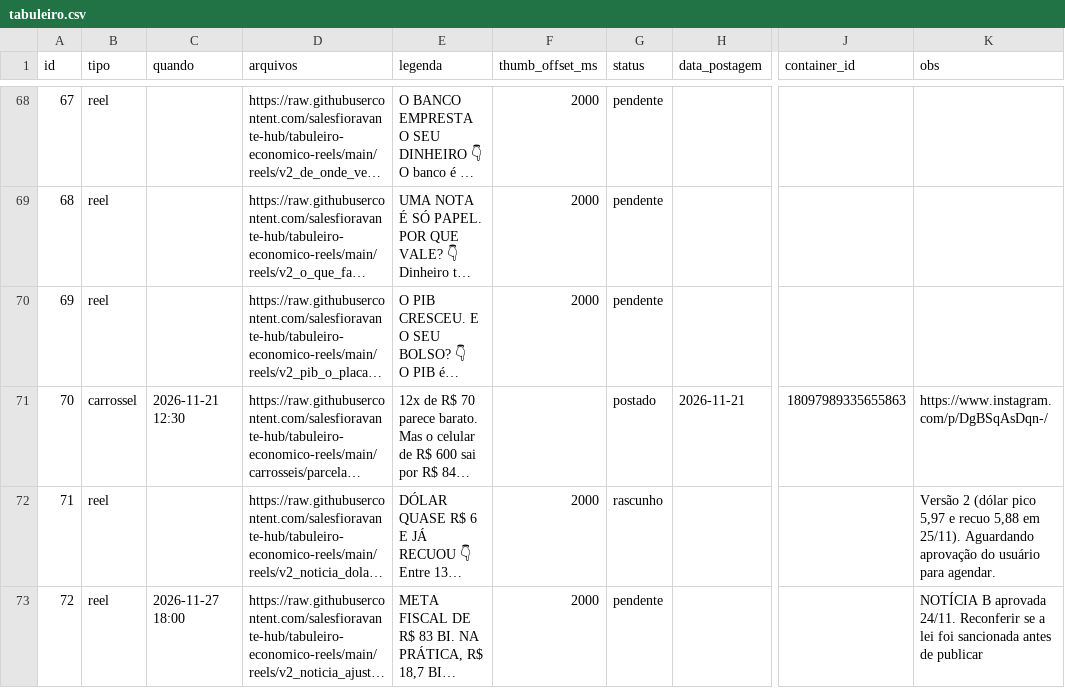
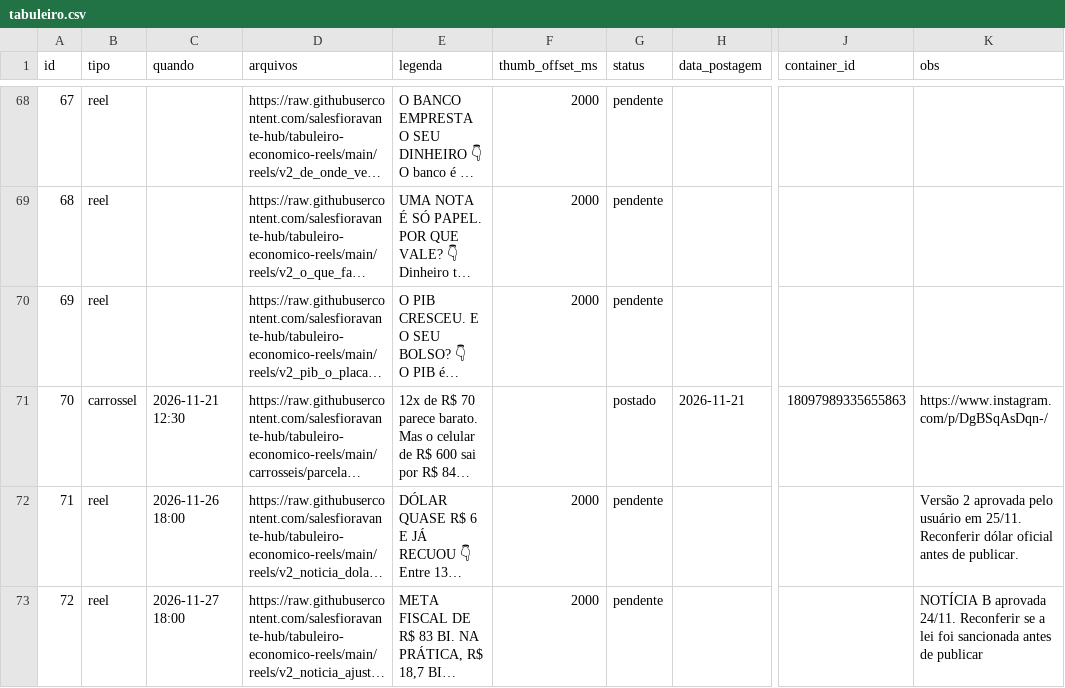
Before and after one commit to salesfioravante-hub/tabuleiro-economico-reels, a CSV file: calendarios/tabuleiro.csv, drawn as a sheet; only a part is shown, gaps mark what is left out; long unchanged cells end in …; the diff names each change by its address in the sheet, - before the commit and + after, or states it on an @@ line.

```diff
--- a/calendarios/tabuleiro.csv
+++ b/calendarios/tabuleiro.csv
-C72 (quando): (empty)
+C72 (quando): 2026-11-26 18:00
-G72 (status): rascunho
+G72 (status): pendente
-K72 (obs): Versão 2 (dólar pico 5,97 e recuo 5,88 em 25/11). Aguardando aprovação do usuário para agendar.
+K72 (obs): Versão 2 aprovada pelo usuário em 25/11. Reconferir dólar oficial antes de publicar.
```
